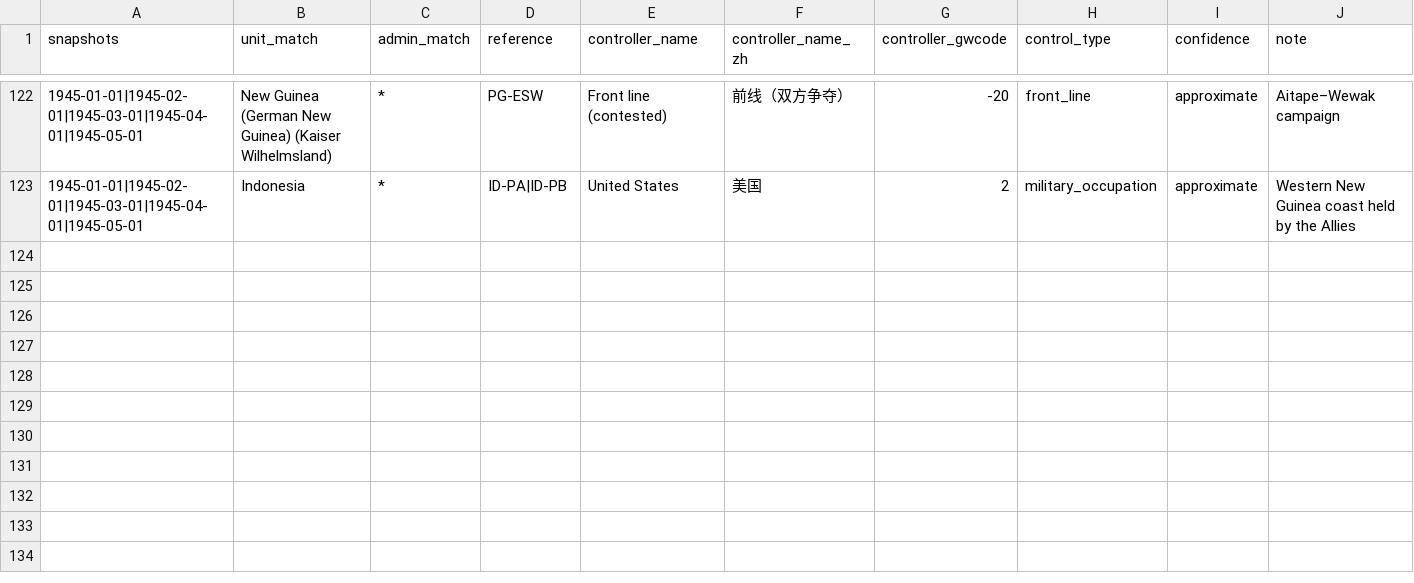
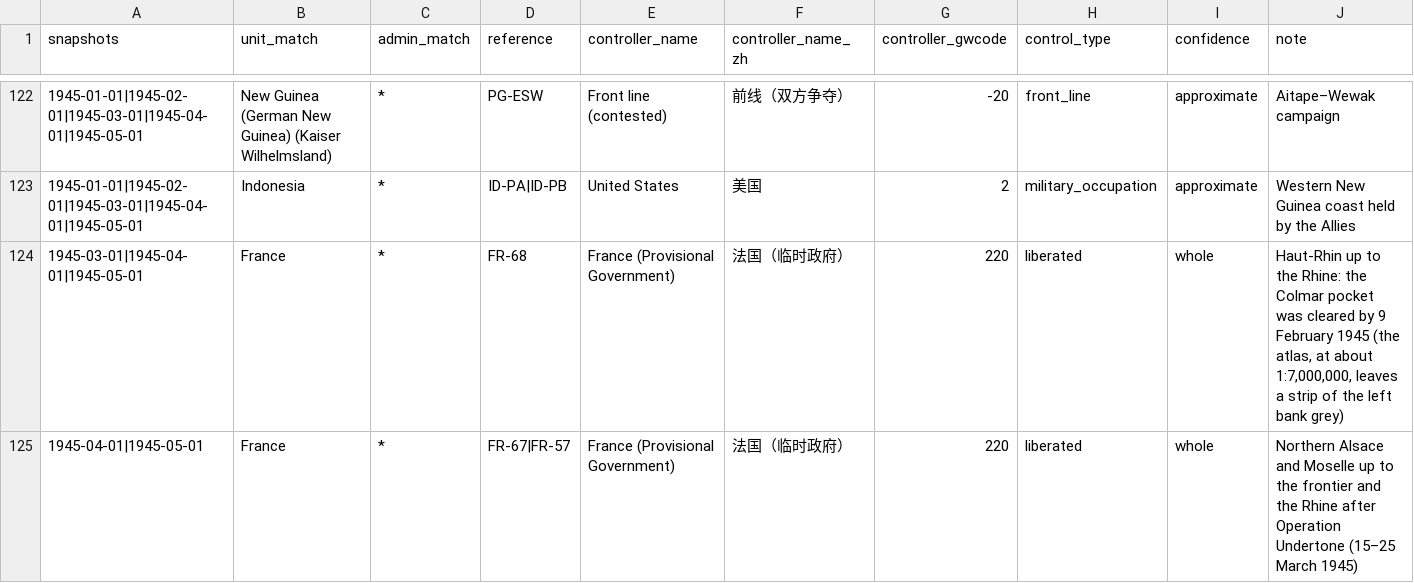
Before and after one commit to dns0129/World_Map_History, a CSV file: curated/ww2_1945_region_control.csv, drawn as a sheet; only a part is shown, gaps mark what is left out; rows hold the shown columns only; the diff names each change by its address in the sheet, - before the commit and + after, or states it on an @@ line.

```diff
--- a/curated/ww2_1945_region_control.csv
+++ b/curated/ww2_1945_region_control.csv
+row 124: 1945-03-01|1945-04-01|1945-05-01 | France | * | FR-68 | France (Provisional Government) | 法国（临时政府） | 220 | liberated | whole | Haut-Rhin up to the Rhine: the Colmar pocket was cleared by 9 February 1945 (the atlas, at about 1:7,000,000, leaves a strip of the left bank grey)
+row 125: 1945-04-01|1945-05-01 | France | * | FR-67|FR-57 | France (Provisional Government) | 法国（临时政府） | 220 | liberated | whole | Northern Alsace and Moselle up to the frontier and the Rhine after Operation Undertone (15–25 March 1945)
```
Also changed, not shown: 10 other files.
